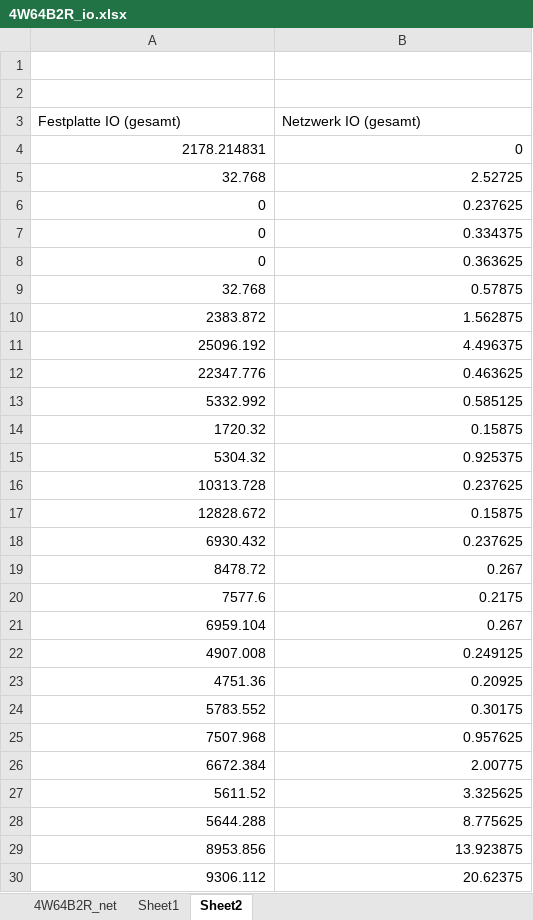
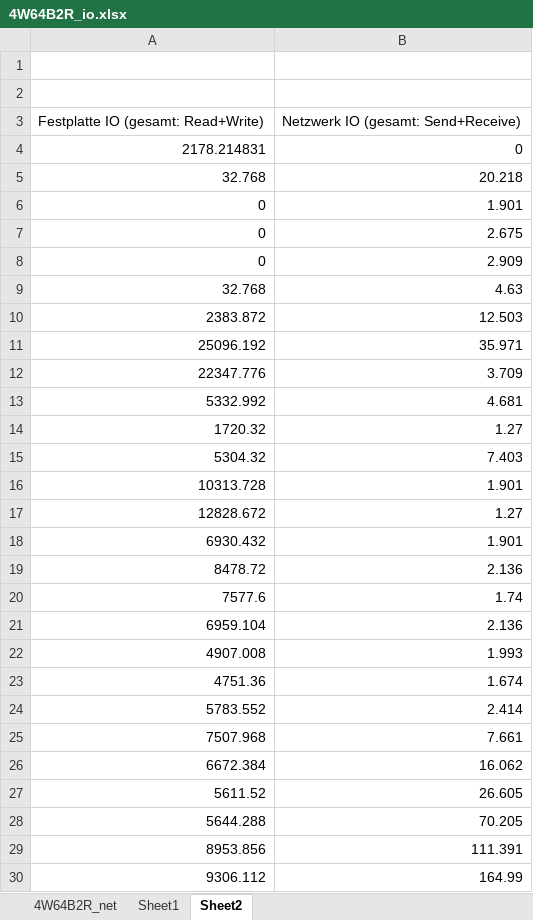
Before and after one commit to danck/bachelor_thesis, an Excel workbook: 5 - Metrics/4W64B2R_io.xlsx, sheet Sheet2, drawn as a sheet; only a part is shown; values as stored, in another font and other column widths than the file's, no borders; charts and pictures not drawn; removed rows and columns are numbered as before the commit, all else as after; the diff covers the shown part only; the diff names each change by its address in the sheet, - before the commit and + after, or states it on an @@ line.

```diff
--- a/5 - Metrics/4W64B2R_io.xlsx (sheet Sheet2)
+++ b/5 - Metrics/4W64B2R_io.xlsx (sheet Sheet2)
-row 3: Festplatte IO (gesamt) | Netzwerk IO (gesamt)
+row 3: Festplatte IO (gesamt: Read+Write) | Netzwerk IO (gesamt: Send+Receive)
-B5: 2.52725
+B5: 20.218
-B6: 0.237625
+B6: 1.901
-B7: 0.334375
+B7: 2.675
-B8: 0.363625
+B8: 2.909
-B9: 0.57875
+B9: 4.63
-B10: 1.562875
+B10: 12.503
-B11: 4.496375
+B11: 35.971
-B12: 0.463625
+B12: 3.709
-B13: 0.585125
+B13: 4.681
-B14: 0.15875
+B14: 1.27
-B15: 0.925375
+B15: 7.403
-B16: 0.237625
+B16: 1.901
-B17: 0.15875
+B17: 1.27
-B18: 0.237625
+B18: 1.901
-B19: 0.267
+B19: 2.136
-B20: 0.2175
+B20: 1.74
-B21: 0.267
+B21: 2.136
-B22: 0.249125
+B22: 1.993
-B23: 0.20925
+B23: 1.674
-B24: 0.30175
+B24: 2.414
-B25: 0.957625
+B25: 7.661
-B26: 2.00775
+B26: 16.062
-B27: 3.325625
+B27: 26.605
-B28: 8.775625
+B28: 70.205
-B29: 13.923875
+B29: 111.391
-B30: 20.62375
+B30: 164.99
```
Also changed, not shown: 339 edited cells elsewhere in this sheet, sheet 4W64B2R_net, charts or pictures, 17 other files.
